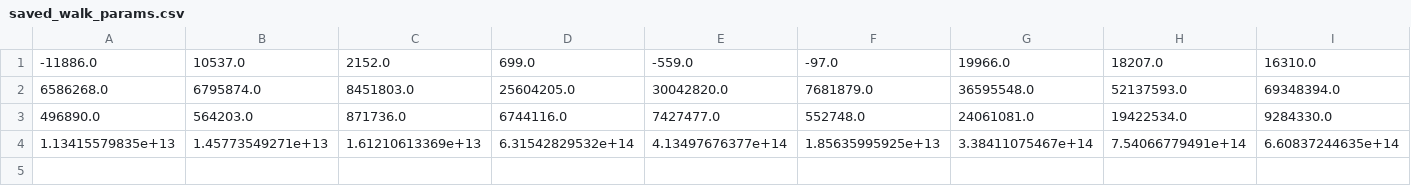
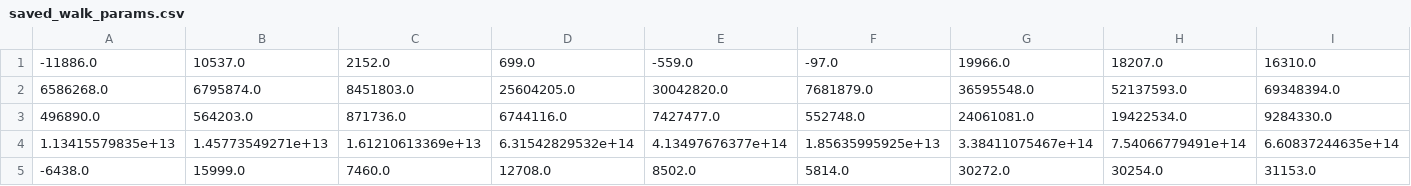
Before and after one commit to EveLIn3/BSNear, a CSV file: saved_walk_params.csv, drawn as a sheet; the diff names each change by its address in the sheet, - before the commit and + after, or states it on an @@ line.

```diff
--- a/saved_walk_params.csv
+++ b/saved_walk_params.csv
+row 5: -6438.0 | 15999.0 | 7460.0 | 12708.0 | 8502.0 | 5814.0 | 30272.0 | 30254.0 | 31153.0
```
Also changed, not shown: saved_crouches_params.csv, saved_still_params.csv, 2 other files.
